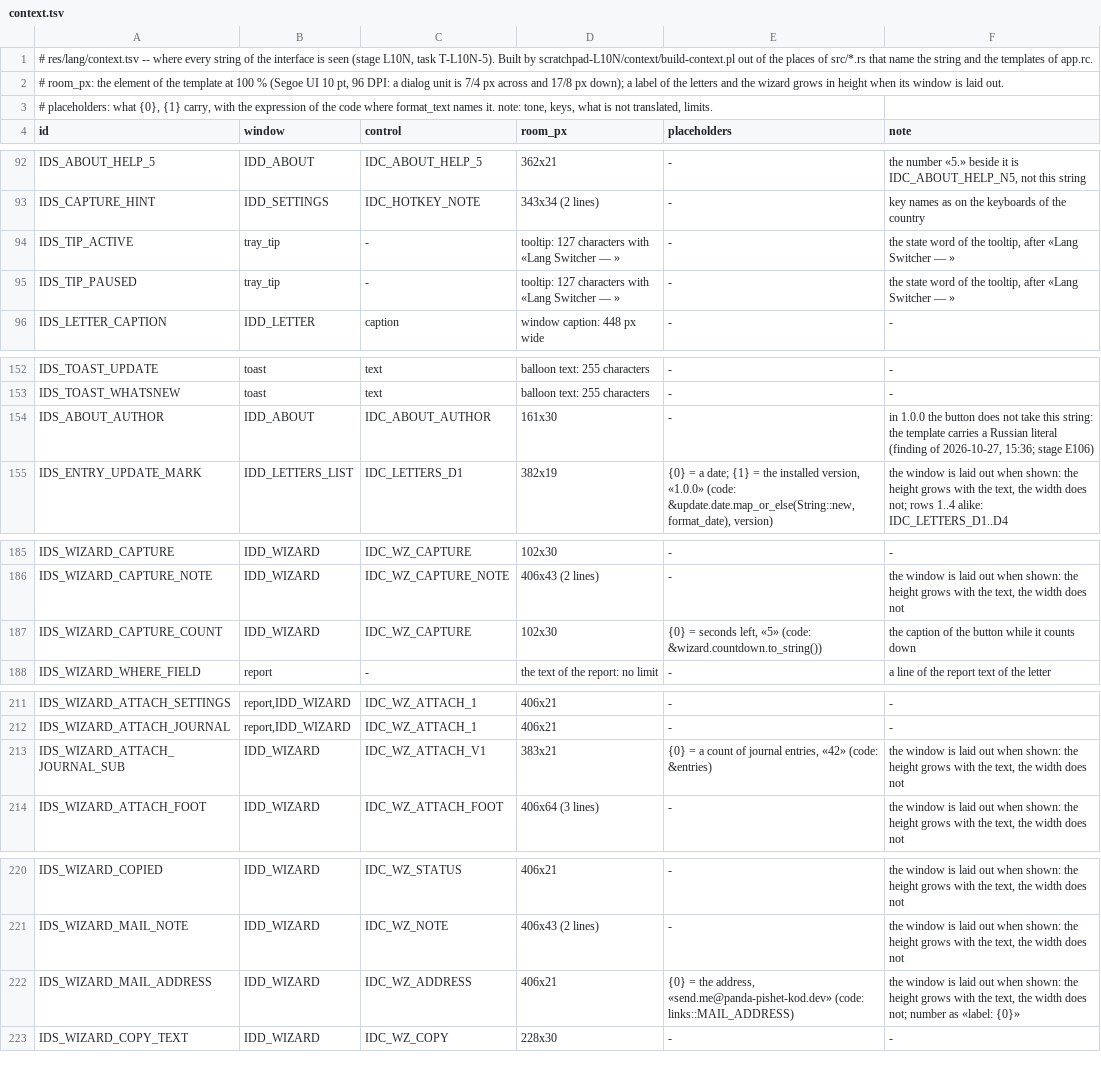
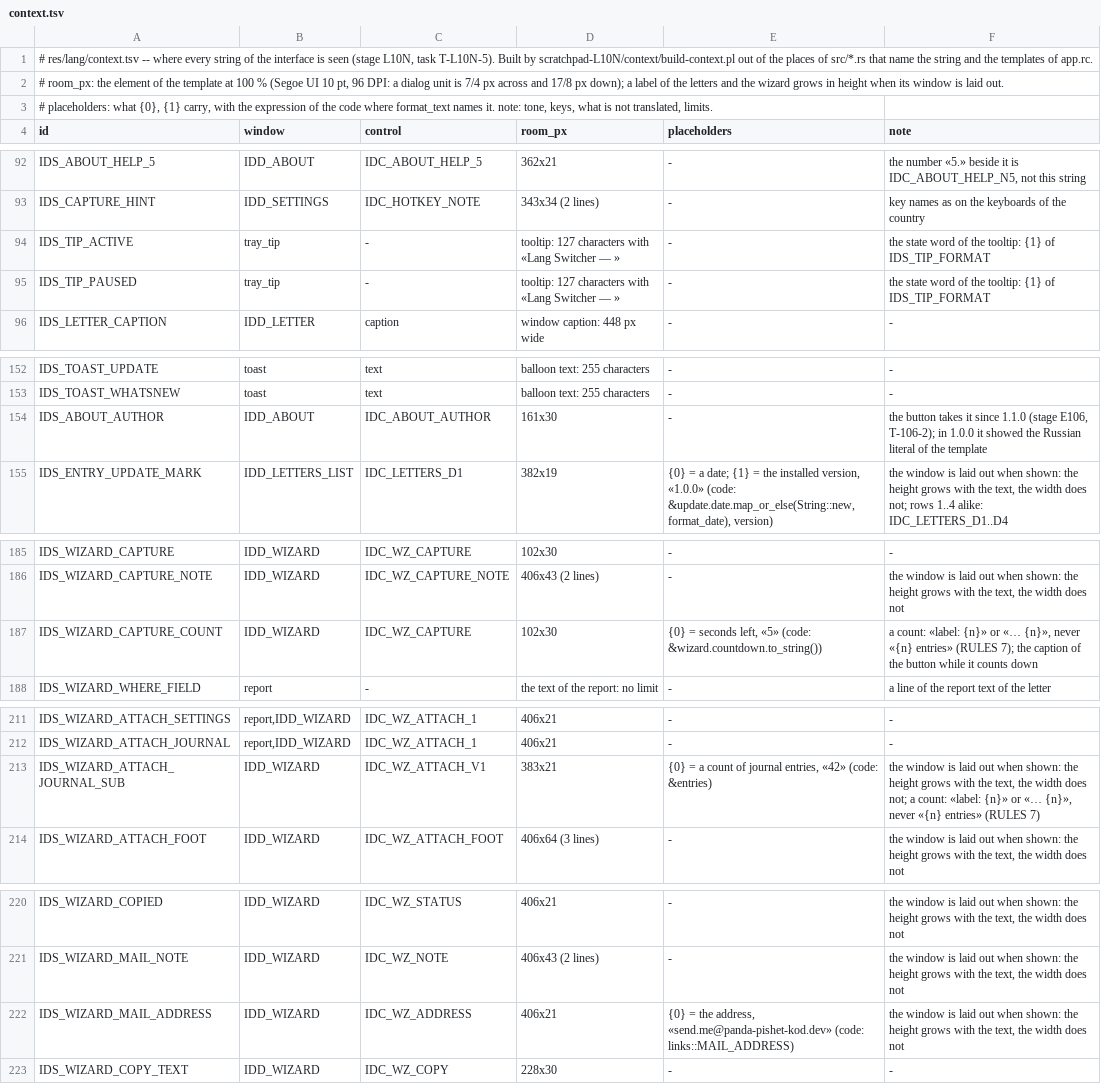
Before and after one commit to panda-pishet-kod/lang-switcher, a TSV file: res/lang/context.tsv, drawn as a sheet; only a part is shown, gaps mark what is left out; the diff covers the shown part only.

```diff
--- a/res/lang/context.tsv
+++ b/res/lang/context.tsv
@@ -93,4 +93,4 @@ IDS_ABOUT_HELP_5	IDD_ABOUT	IDC_ABOUT_HELP_5	362x21	-	the number «5.» beside it
 IDS_CAPTURE_HINT	IDD_SETTINGS	IDC_HOTKEY_NOTE	343x34 (2 lines)	-	key names as on the keyboards of the country
-IDS_TIP_ACTIVE	tray_tip	-	tooltip: 127 characters with «Lang Switcher — »	-	the state word of the tooltip, after «Lang Switcher — »
-IDS_TIP_PAUSED	tray_tip	-	tooltip: 127 characters with «Lang Switcher — »	-	the state word of the tooltip, after «Lang Switcher — »
+IDS_TIP_ACTIVE	tray_tip	-	tooltip: 127 characters with «Lang Switcher — »	-	the state word of the tooltip: {1} of IDS_TIP_FORMAT
+IDS_TIP_PAUSED	tray_tip	-	tooltip: 127 characters with «Lang Switcher — »	-	the state word of the tooltip: {1} of IDS_TIP_FORMAT
 IDS_LETTER_CAPTION	IDD_LETTER	caption	window caption: 448 px wide	-	-
@@ -153,3 +153,3 @@ IDS_TOAST_UPDATE	toast	text	balloon text: 255 characters	-	-
 IDS_TOAST_WHATSNEW	toast	text	balloon text: 255 characters	-	-
-IDS_ABOUT_AUTHOR	IDD_ABOUT	IDC_ABOUT_AUTHOR	161x30	-	in 1.0.0 the button does not take this string: the template carries a Russian literal (finding of 2026-10-27, 15:36; stage E106)
+IDS_ABOUT_AUTHOR	IDD_ABOUT	IDC_ABOUT_AUTHOR	161x30	-	the button takes it since 1.1.0 (stage E106, T-106-2); in 1.0.0 it showed the Russian literal of the template
 IDS_ENTRY_UPDATE_MARK	IDD_LETTERS_LIST	IDC_LETTERS_D1	382x19	{0} = a date; {1} = the installed version, «1.0.0» (code: &update.date.map_or_else(String::new, format_date), version)	the window is laid out when shown: the height grows with the text, the width does not; rows 1..4 alike: IDC_LETTERS_D1..D4
@@ -186,3 +186,3 @@ IDS_WIZARD_CAPTURE	IDD_WIZARD	IDC_WZ_CAPTURE	102x30	-	-
 IDS_WIZARD_CAPTURE_NOTE	IDD_WIZARD	IDC_WZ_CAPTURE_NOTE	406x43 (2 lines)	-	the window is laid out when shown: the height grows with the text, the width does not
-IDS_WIZARD_CAPTURE_COUNT	IDD_WIZARD	IDC_WZ_CAPTURE	102x30	{0} = seconds left, «5» (code: &wizard.countdown.to_string())	the caption of the button while it counts down
+IDS_WIZARD_CAPTURE_COUNT	IDD_WIZARD	IDC_WZ_CAPTURE	102x30	{0} = seconds left, «5» (code: &wizard.countdown.to_string())	a count: «label: {n}» or «… {n}», never «{n} entries» (RULES 7); the caption of the button while it counts down
 IDS_WIZARD_WHERE_FIELD	report	-	the text of the report: no limit	-	a line of the report text of the letter
@@ -212,3 +212,3 @@ IDS_WIZARD_ATTACH_SETTINGS	report,IDD_WIZARD	IDC_WZ_ATTACH_1	406x21	-	-
 IDS_WIZARD_ATTACH_JOURNAL	report,IDD_WIZARD	IDC_WZ_ATTACH_1	406x21	-	-
-IDS_WIZARD_ATTACH_JOURNAL_SUB	IDD_WIZARD	IDC_WZ_ATTACH_V1	383x21	{0} = a count of journal entries, «42» (code: &entries)	the window is laid out when shown: the height grows with the text, the width does not
+IDS_WIZARD_ATTACH_JOURNAL_SUB	IDD_WIZARD	IDC_WZ_ATTACH_V1	383x21	{0} = a count of journal entries, «42» (code: &entries)	the window is laid out when shown: the height grows with the text, the width does not; a count: «label: {n}» or «… {n}», never «{n} entries» (RULES 7)
 IDS_WIZARD_ATTACH_FOOT	IDD_WIZARD	IDC_WZ_ATTACH_FOOT	406x64 (3 lines)	-	the window is laid out when shown: the height grows with the text, the width does not
@@ -221,3 +221,3 @@ IDS_WIZARD_COPIED	IDD_WIZARD	IDC_WZ_STATUS	406x21	-	the window is laid out when
 IDS_WIZARD_MAIL_NOTE	IDD_WIZARD	IDC_WZ_NOTE	406x43 (2 lines)	-	the window is laid out when shown: the height grows with the text, the width does not
-IDS_WIZARD_MAIL_ADDRESS	IDD_WIZARD	IDC_WZ_ADDRESS	406x21	{0} = the address, «send.me@panda-pishet-kod.dev» (code: links::MAIL_ADDRESS)	the window is laid out when shown: the height grows with the text, the width does not; number as «label: {0}»
+IDS_WIZARD_MAIL_ADDRESS	IDD_WIZARD	IDC_WZ_ADDRESS	406x21	{0} = the address, «send.me@panda-pishet-kod.dev» (code: links::MAIL_ADDRESS)	the window is laid out when shown: the height grows with the text, the width does not
 IDS_WIZARD_COPY_TEXT	IDD_WIZARD	IDC_WZ_COPY	228x30	-	-
```
Also changed, not shown: 3 added rows and 11 edited cells elsewhere in this file, 19 other files.
